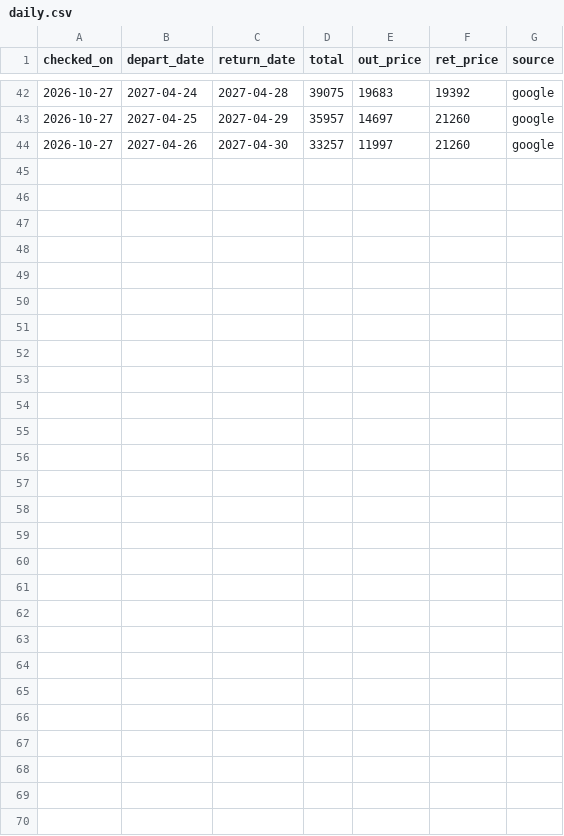
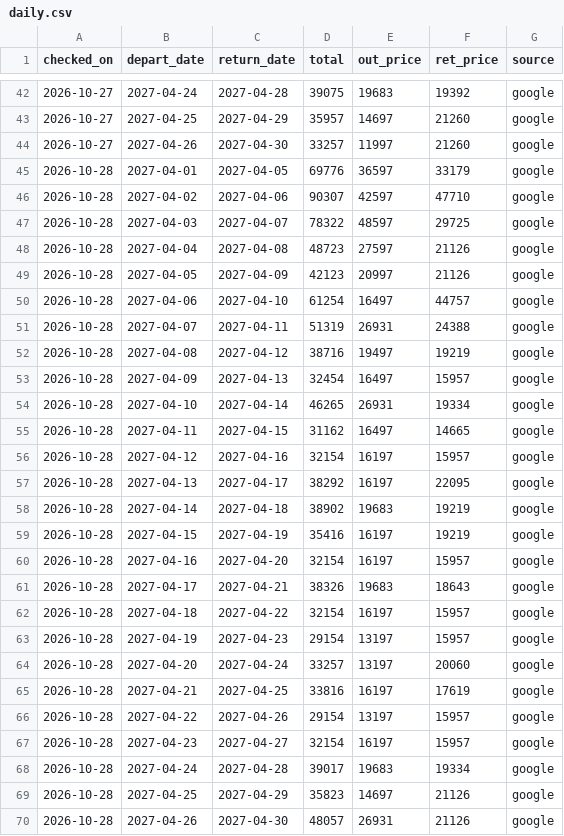
Before and after one commit to jaywasami/osaka-fares, a CSV file: data/daily.csv, drawn as a sheet; only a part is shown, gaps mark what is left out.

```diff
--- a/data/daily.csv
+++ b/data/daily.csv
@@ -44 +44,27 @@ checked_on,depart_date,return_date,total,out_price,ret_price,source
 2026-10-27,2027-04-26,2027-04-30,33257,11997,21260,google
+2026-10-28,2027-04-01,2027-04-05,69776,36597,33179,google
+2026-10-28,2027-04-02,2027-04-06,90307,42597,47710,google
+2026-10-28,2027-04-03,2027-04-07,78322,48597,29725,google
+2026-10-28,2027-04-04,2027-04-08,48723,27597,21126,google
+2026-10-28,2027-04-05,2027-04-09,42123,20997,21126,google
+2026-10-28,2027-04-06,2027-04-10,61254,16497,44757,google
+2026-10-28,2027-04-07,2027-04-11,51319,26931,24388,google
+2026-10-28,2027-04-08,2027-04-12,38716,19497,19219,google
+2026-10-28,2027-04-09,2027-04-13,32454,16497,15957,google
+2026-10-28,2027-04-10,2027-04-14,46265,26931,19334,google
+2026-10-28,2027-04-11,2027-04-15,31162,16497,14665,google
+2026-10-28,2027-04-12,2027-04-16,32154,16197,15957,google
+2026-10-28,2027-04-13,2027-04-17,38292,16197,22095,google
+2026-10-28,2027-04-14,2027-04-18,38902,19683,19219,google
+2026-10-28,2027-04-15,2027-04-19,35416,16197,19219,google
+2026-10-28,2027-04-16,2027-04-20,32154,16197,15957,google
+2026-10-28,2027-04-17,2027-04-21,38326,19683,18643,google
+2026-10-28,2027-04-18,2027-04-22,32154,16197,15957,google
+2026-10-28,2027-04-19,2027-04-23,29154,13197,15957,google
+2026-10-28,2027-04-20,2027-04-24,33257,13197,20060,google
+2026-10-28,2027-04-21,2027-04-25,33816,16197,17619,google
+2026-10-28,2027-04-22,2027-04-26,29154,13197,15957,google
+2026-10-28,2027-04-23,2027-04-27,32154,16197,15957,google
+2026-10-28,2027-04-24,2027-04-28,39017,19683,19334,google
+2026-10-28,2027-04-25,2027-04-29,35823,14697,21126,google
+2026-10-28,2027-04-26,2027-04-30,48057,26931,21126,google
```
Also changed, not shown: 3 other files.
